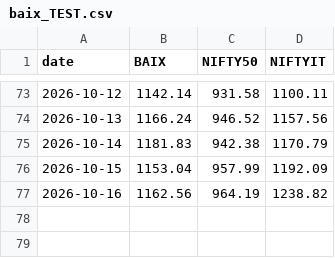
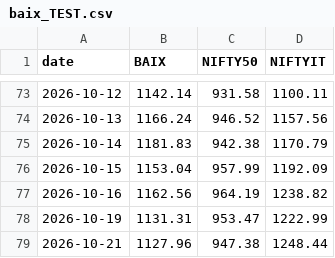
Before and after one commit to Harshapp45/india-pure-ai-index, a CSV file: data/processed/baix_TEST.csv, drawn as a sheet; only a part is shown, gaps mark what is left out.

```diff
--- a/data/processed/baix_TEST.csv
+++ b/data/processed/baix_TEST.csv
@@ -77 +77,3 @@ date,BAIX,NIFTY50,NIFTYIT
 2026-10-16,1162.56,964.19,1238.82
+2026-10-19,1131.31,953.47,1222.99
+2026-10-21,1127.96,947.38,1248.44
```
Also changed, not shown: data/raw/prices/adj_close.csv, data/raw/prices/close.csv.
